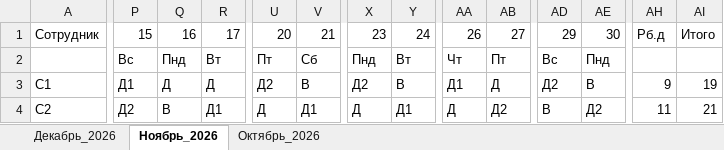
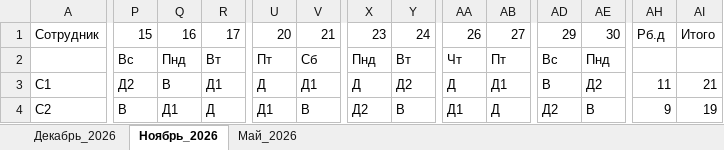
Before and after one commit to Doshaniu/Work-shift-schedules, an Excel workbook: output_data/График_работ_2026.xlsx, sheet Ноябрь_2026, drawn as a sheet; only a part is shown, gaps mark what is left out; values as stored, in another font and other column widths than the file's, no cell formats; the diff covers the shown part only; the diff names each change by its address in the sheet, - before the commit and + after, or states it on an @@ line.

```diff
--- a/output_data/График_работ_2026.xlsx (sheet Ноябрь_2026)
+++ b/output_data/График_работ_2026.xlsx (sheet Ноябрь_2026)
-sheet tab: Октябрь_2026
+sheet tab: Май_2026
-P3: Д1
+P3: Д2
-Q3: Д
+Q3: В
-R3: Д
+R3: Д1
-U3: Д2
+U3: Д
-V3: В
+V3: Д1
-X3: Д2
+X3: Д
-Y3: В
+Y3: Д2
-AA3: Д1
+AA3: Д
-AB3: Д
+AB3: Д1
-AD3: Д2
+AD3: В
-AE3: В
+AE3: Д2
-AH3: 9
+AH3: 11
-AI3: 19
+AI3: 21
-P4: Д2
+P4: В
-Q4: В
+Q4: Д1
-R4: Д1
+R4: Д
-U4: Д
+U4: Д1
-V4: Д1
+V4: В
-X4: Д
+X4: Д2
-Y4: Д1
+Y4: В
-AA4: Д
+AA4: Д1
-AB4: Д2
+AB4: Д
-AD4: В
+AD4: Д2
-AE4: Д2
+AE4: В
-AH4: 11
+AH4: 9
-AI4: 21
+AI4: 19
```
Also changed, not shown: 93 edited cells elsewhere in this sheet, sheet Май_2026, sheet Декабрь_2026, cell formats, 4 other files.
